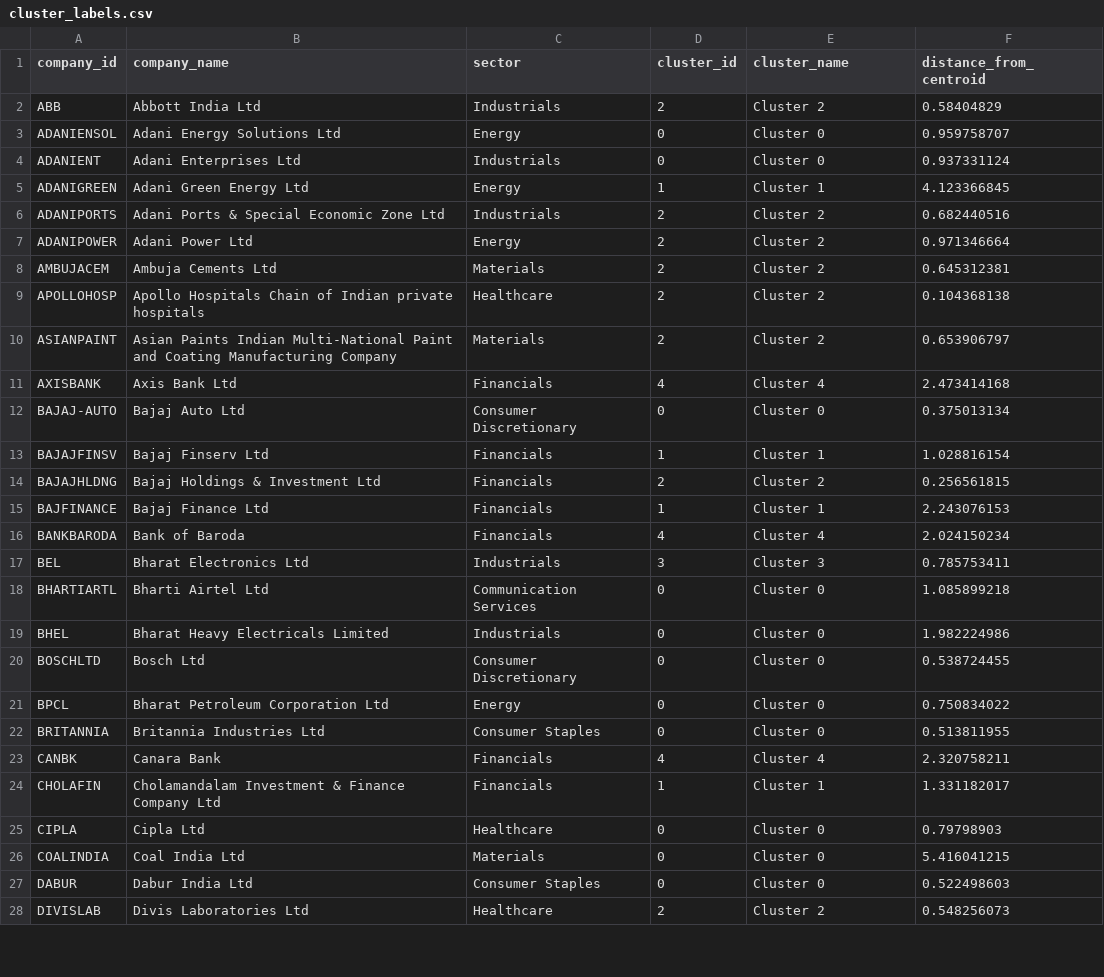
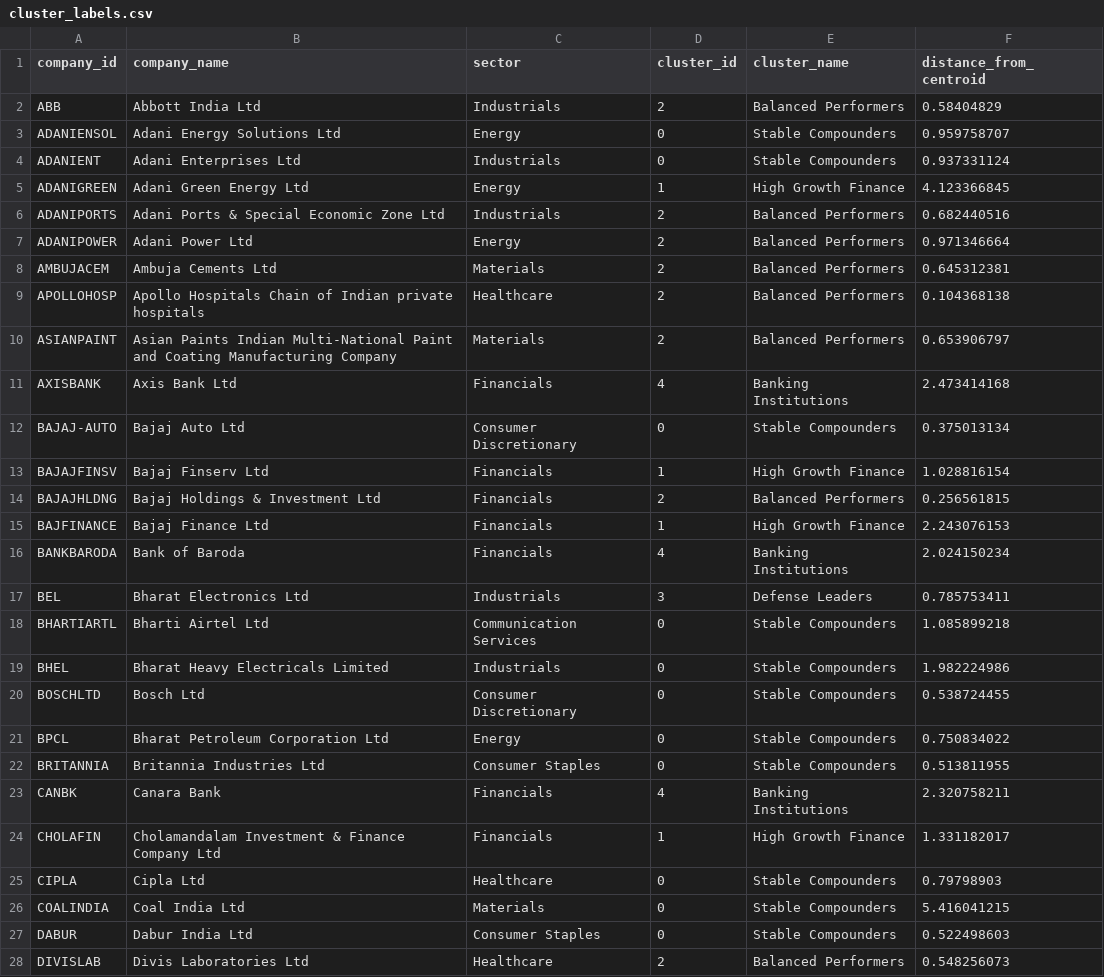
Before and after one commit to aravindpavan001/N100_Financial_Intelligence, a CSV file: output/cluster_labels.csv, drawn as a sheet; only a part is shown; the diff covers the shown part only.

Commit message:
Add cluster profiling, heatmap, outlier detection and portfolio statistics

```diff
--- a/output/cluster_labels.csv
+++ b/output/cluster_labels.csv
@@ -1,28 +1,28 @@
 company_id,company_name,sector,cluster_id,cluster_name,distance_from_centroid
-ABB,Abbott India Ltd,Industrials,2,Cluster 2,0.58404829
-ADANIENSOL,Adani Energy Solutions Ltd,Energy,0,Cluster 0,0.959758707
-ADANIENT,Adani Enterprises Ltd,Industrials,0,Cluster 0,0.937331124
-ADANIGREEN,Adani Green Energy Ltd,Energy,1,Cluster 1,4.123366845
-ADANIPORTS,Adani Ports & Special Economic Zone Ltd,Industrials,2,Cluster 2,0.682440516
-ADANIPOWER,Adani Power Ltd,Energy,2,Cluster 2,0.971346664
-AMBUJACEM,Ambuja Cements Ltd,Materials,2,Cluster 2,0.645312381
-APOLLOHOSP,Apollo Hospitals Chain of Indian private hospitals,Healthcare,2,Cluster 2,0.104368138
-ASIANPAINT,Asian Paints Indian Multi-National Paint and Coating Manufacturing Company,Materials,2,Cluster 2,0.653906797
-AXISBANK,Axis Bank Ltd,Financials,4,Cluster 4,2.473414168
-BAJAJ-AUTO,Bajaj Auto Ltd,Consumer Discretionary,0,Cluster 0,0.375013134
-BAJAJFINSV,Bajaj Finserv Ltd,Financials,1,Cluster 1,1.028816154
-BAJAJHLDNG,Bajaj Holdings & Investment Ltd,Financials,2,Cluster 2,0.256561815
-BAJFINANCE,Bajaj Finance Ltd,Financials,1,Cluster 1,2.243076153
-BANKBARODA,Bank of Baroda,Financials,4,Cluster 4,2.024150234
-BEL,Bharat Electronics Ltd,Industrials,3,Cluster 3,0.785753411
-BHARTIARTL,Bharti Airtel Ltd,Communication Services,0,Cluster 0,1.085899218
-BHEL,Bharat Heavy Electricals Limited,Industrials,0,Cluster 0,1.982224986
-BOSCHLTD,Bosch Ltd,Consumer Discretionary,0,Cluster 0,0.538724455
-BPCL,Bharat Petroleum Corporation Ltd,Energy,0,Cluster 0,0.750834022
-BRITANNIA,Britannia Industries Ltd,Consumer Staples,0,Cluster 0,0.513811955
-CANBK,Canara Bank,Financials,4,Cluster 4,2.320758211
-CHOLAFIN,Cholamandalam Investment & Finance Company Ltd,Financials,1,Cluster 1,1.331182017
-CIPLA,Cipla Ltd,Healthcare,0,Cluster 0,0.79798903
-COALINDIA,Coal India Ltd,Materials,0,Cluster 0,5.416041215
-DABUR,Dabur India Ltd,Consumer Staples,0,Cluster 0,0.522498603
-DIVISLAB,Divis Laboratories Ltd,Healthcare,2,Cluster 2,0.548256073
+ABB,Abbott India Ltd,Industrials,2,Balanced Performers,0.58404829
+ADANIENSOL,Adani Energy Solutions Ltd,Energy,0,Stable Compounders,0.959758707
+ADANIENT,Adani Enterprises Ltd,Industrials,0,Stable Compounders,0.937331124
+ADANIGREEN,Adani Green Energy Ltd,Energy,1,High Growth Finance,4.123366845
+ADANIPORTS,Adani Ports & Special Economic Zone Ltd,Industrials,2,Balanced Performers,0.682440516
+ADANIPOWER,Adani Power Ltd,Energy,2,Balanced Performers,0.971346664
+AMBUJACEM,Ambuja Cements Ltd,Materials,2,Balanced Performers,0.645312381
+APOLLOHOSP,Apollo Hospitals Chain of Indian private hospitals,Healthcare,2,Balanced Performers,0.104368138
+ASIANPAINT,Asian Paints Indian Multi-National Paint and Coating Manufacturing Company,Materials,2,Balanced Performers,0.653906797
+AXISBANK,Axis Bank Ltd,Financials,4,Banking Institutions,2.473414168
+BAJAJ-AUTO,Bajaj Auto Ltd,Consumer Discretionary,0,Stable Compounders,0.375013134
+BAJAJFINSV,Bajaj Finserv Ltd,Financials,1,High Growth Finance,1.028816154
+BAJAJHLDNG,Bajaj Holdings & Investment Ltd,Financials,2,Balanced Performers,0.256561815
+BAJFINANCE,Bajaj Finance Ltd,Financials,1,High Growth Finance,2.243076153
+BANKBARODA,Bank of Baroda,Financials,4,Banking Institutions,2.024150234
+BEL,Bharat Electronics Ltd,Industrials,3,Defense Leaders,0.785753411
+BHARTIARTL,Bharti Airtel Ltd,Communication Services,0,Stable Compounders,1.085899218
+BHEL,Bharat Heavy Electricals Limited,Industrials,0,Stable Compounders,1.982224986
+BOSCHLTD,Bosch Ltd,Consumer Discretionary,0,Stable Compounders,0.538724455
+BPCL,Bharat Petroleum Corporation Ltd,Energy,0,Stable Compounders,0.750834022
+BRITANNIA,Britannia Industries Ltd,Consumer Staples,0,Stable Compounders,0.513811955
+CANBK,Canara Bank,Financials,4,Banking Institutions,2.320758211
+CHOLAFIN,Cholamandalam Investment & Finance Company Ltd,Financials,1,High Growth Finance,1.331182017
+CIPLA,Cipla Ltd,Healthcare,0,Stable Compounders,0.79798903
+COALINDIA,Coal India Ltd,Materials,0,Stable Compounders,5.416041215
+DABUR,Dabur India Ltd,Consumer Staples,0,Stable Compounders,0.522498603
+DIVISLAB,Divis Laboratories Ltd,Healthcare,2,Balanced Performers,0.548256073
```
Also changed, not shown: 63 edited cells elsewhere in this file, 5 other files.
